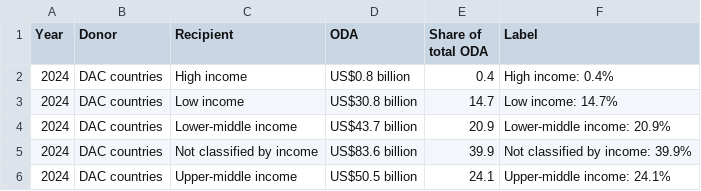
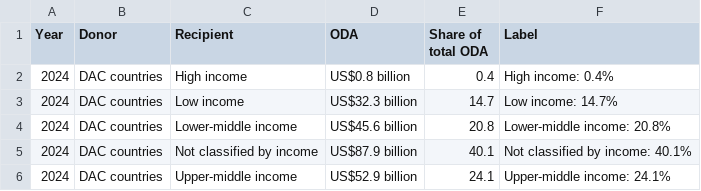
Before and after one commit to ONEcampaign/oda-dashboard, a CSV file: topic_page/aid_to_income_latest.csv, drawn as a sheet.

```diff
--- a/topic_page/aid_to_income_latest.csv
+++ b/topic_page/aid_to_income_latest.csv
@@ -2,5 +2,5 @@ Year,Donor,Recipient,ODA,Share of total ODA,Label
 2024,DAC countries,High income,US$0.8 billion,0.4,High income: 0.4%
-2024,DAC countries,Low income,US$30.8 billion,14.7,Low income: 14.7%
-2024,DAC countries,Lower-middle income,US$43.7 billion,20.9,Lower-middle income: 20.9%
-2024,DAC countries,Not classified by income,US$83.6 billion,39.9,Not classified by income: 39.9%
-2024,DAC countries,Upper-middle income,US$50.5 billion,24.1,Upper-middle income: 24.1%
+2024,DAC countries,Low income,US$32.3 billion,14.7,Low income: 14.7%
+2024,DAC countries,Lower-middle income,US$45.6 billion,20.8,Lower-middle income: 20.8%
+2024,DAC countries,Not classified by income,US$87.9 billion,40.1,Not classified by income: 40.1%
+2024,DAC countries,Upper-middle income,US$52.9 billion,24.1,Upper-middle income: 24.1%
```
Also changed, not shown: 7 other files.
